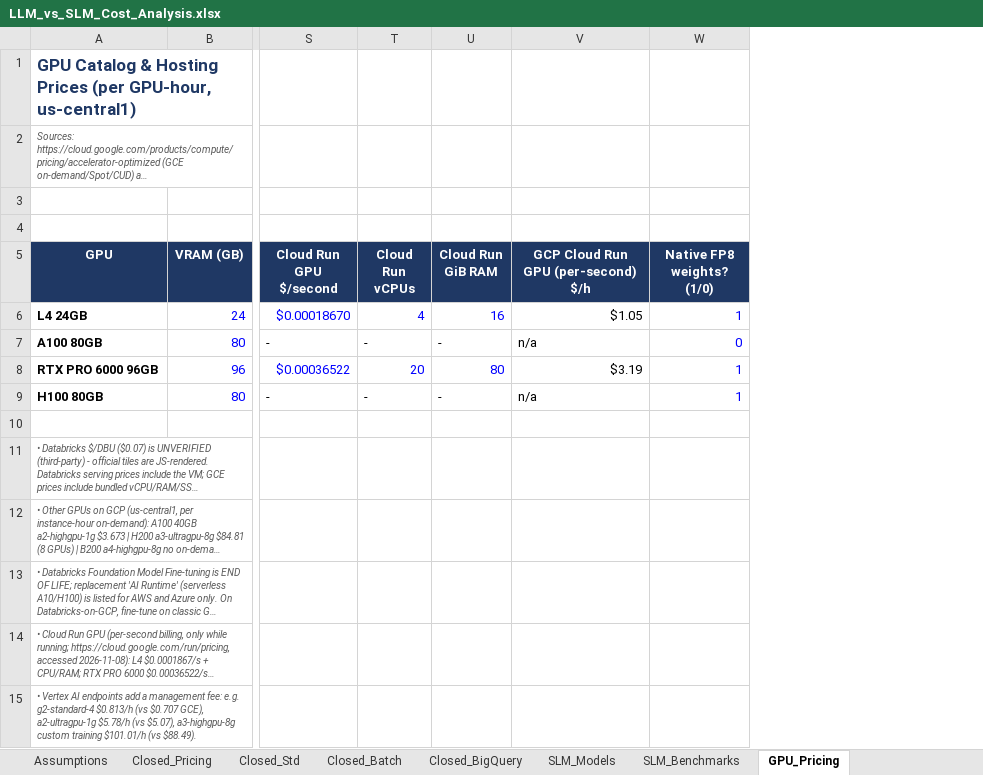
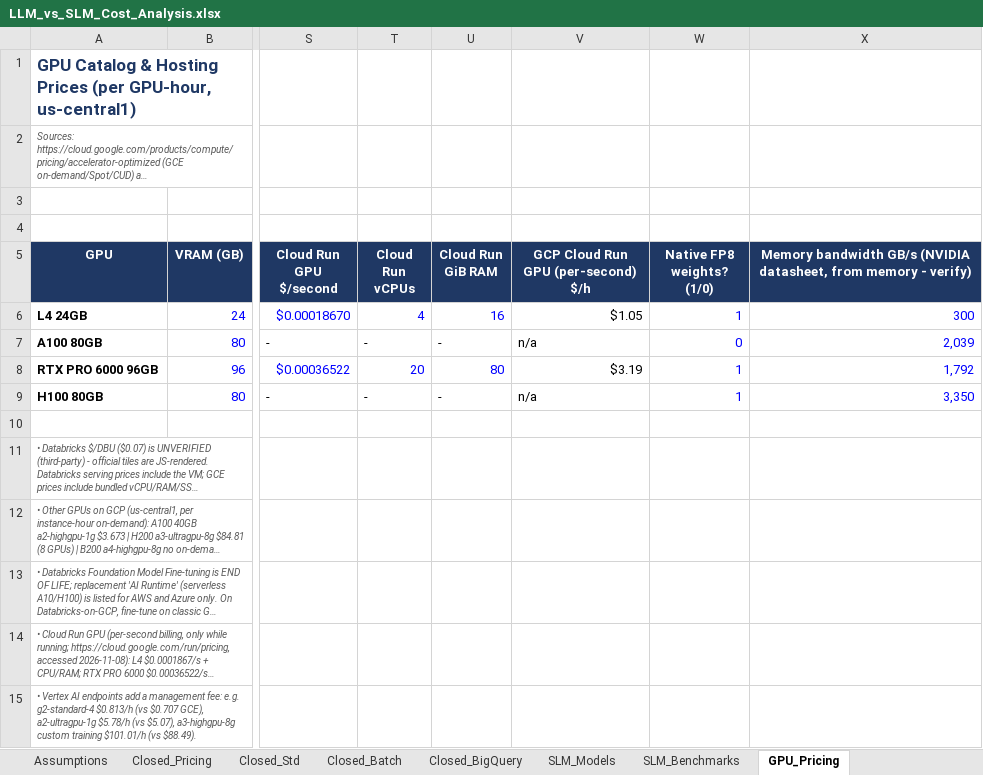
Before and after one commit to hazardscarn/slm-usecase-demo, an Excel workbook: LLM_vs_SLM_Cost_Analysis.xlsx, sheet GPU_Pricing, drawn as a sheet; only a part is shown, gaps mark what is left out; long unchanged cells end in …; values as stored, in another font and other column widths than the file's, no borders; the diff names each change by its address in the sheet, - before the commit and + after, or states it on an @@ line.

```diff
--- a/LLM_vs_SLM_Cost_Analysis.xlsx (sheet GPU_Pricing)
+++ b/LLM_vs_SLM_Cost_Analysis.xlsx (sheet GPU_Pricing)
+column X, rows 5-9: Memory bandwidth GB/s (NVIDIA datasheet, from memory - verify) | 300 | 2,039 | 1,792 | 3,350
```
Also changed, not shown: sheet SLM_Models, sheet Accuracy_All_Models, sheet Assumptions, formulas that keep their value, charts or pictures, 1 other file.
